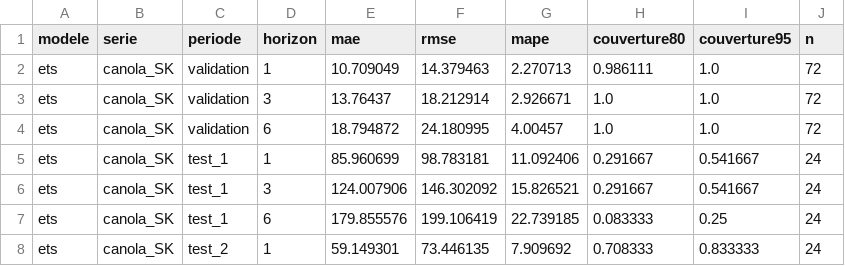
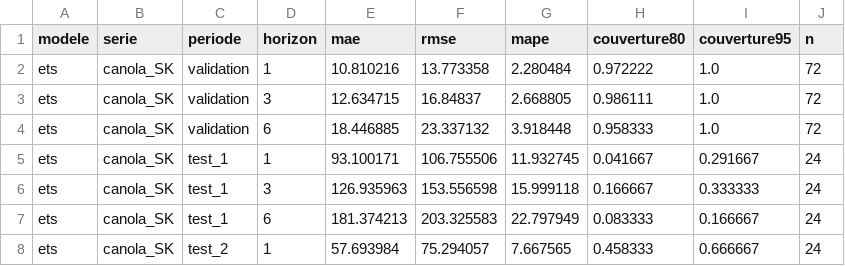
Before and after one commit to MarcAndreSeguin/projet-prix-agricoles, a CSV file: resultats/metriques.csv, drawn as a sheet; only a part is shown; the diff covers the shown part only.

```diff
--- a/resultats/metriques.csv
+++ b/resultats/metriques.csv
@@ -1,8 +1,8 @@
 modele,serie,periode,horizon,mae,rmse,mape,couverture80,couverture95,n
-ets,canola_SK,validation,1,10.709049,14.379463,2.270713,0.986111,1.0,72
-ets,canola_SK,validation,3,13.76437,18.212914,2.926671,1.0,1.0,72
-ets,canola_SK,validation,6,18.794872,24.180995,4.00457,1.0,1.0,72
-ets,canola_SK,test_1,1,85.960699,98.783181,11.092406,0.291667,0.541667,24
-ets,canola_SK,test_1,3,124.007906,146.302092,15.826521,0.291667,0.541667,24
-ets,canola_SK,test_1,6,179.855576,199.106419,22.739185,0.083333,0.25,24
-ets,canola_SK,test_2,1,59.149301,73.446135,7.909692,0.708333,0.833333,24
+ets,canola_SK,validation,1,10.810216,13.773358,2.280484,0.972222,1.0,72
+ets,canola_SK,validation,3,12.634715,16.84837,2.668805,0.986111,1.0,72
+ets,canola_SK,validation,6,18.446885,23.337132,3.918448,0.958333,1.0,72
+ets,canola_SK,test_1,1,93.100171,106.755506,11.932745,0.041667,0.291667,24
+ets,canola_SK,test_1,3,126.935963,153.556598,15.999118,0.166667,0.333333,24
+ets,canola_SK,test_1,6,181.374213,203.325583,22.797949,0.083333,0.166667,24
+ets,canola_SK,test_2,1,57.693984,75.294057,7.667565,0.458333,0.666667,24
```
Also changed, not shown: 91 edited cells elsewhere in this file, resultats/previsions.csv, resultats/previsions_futures.csv, 19 other files.
